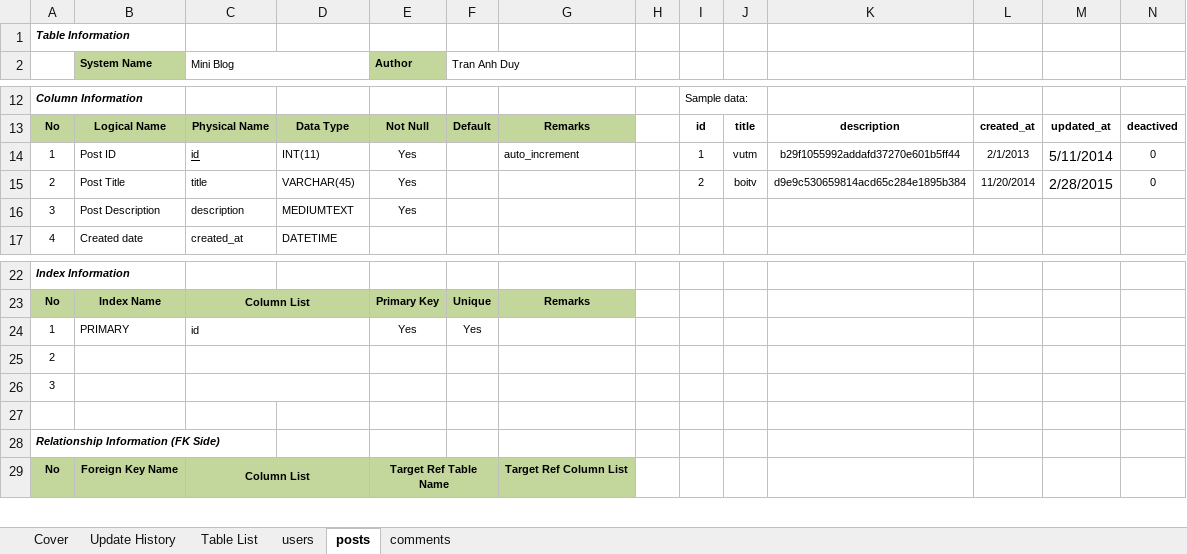
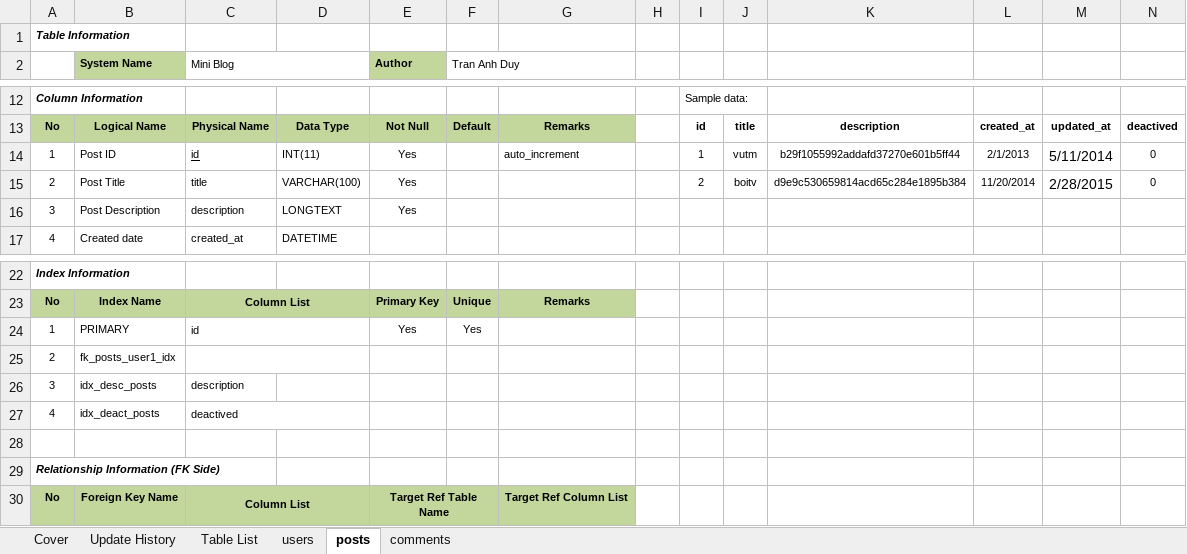
Before and after one commit to Mulodo-Java-Training/miniblog-tran.duy, an Excel workbook: doc/backend/db/TRN-MiniBlog_DatabaseDesign_TranAnhDuy.xlsx, sheet posts, drawn as a sheet; only a part is shown, gaps mark what is left out; values as stored, in another font and other column widths than the file's, no borders; removed rows and columns are numbered as before the commit, all else as after; rows hold the shown columns only; the diff names each change by its address in the sheet, - before the commit and + after, or states it on an @@ line.

```diff
--- a/doc/backend/db/TRN-MiniBlog_DatabaseDesign_TranAnhDuy.xlsx (sheet posts)
+++ b/doc/backend/db/TRN-MiniBlog_DatabaseDesign_TranAnhDuy.xlsx (sheet posts)
-D15: VARCHAR(45)
+D15: VARCHAR(100)
-D16: MEDIUMTEXT
+D16: LONGTEXT
-B25 (System Name): (empty)
+B25 (System Name): fk_posts_user1_idx
-B26 (System Name): (empty)
+B26 (System Name): idx_desc_posts
-C26 (Mini Blog): (empty)
+C26 (Mini Blog): description
-C26:D26 merged
+row 27: 4 | idx_deact_posts | deactived
```
Also changed, not shown: sheet users, sheet comments, 4 other files.
